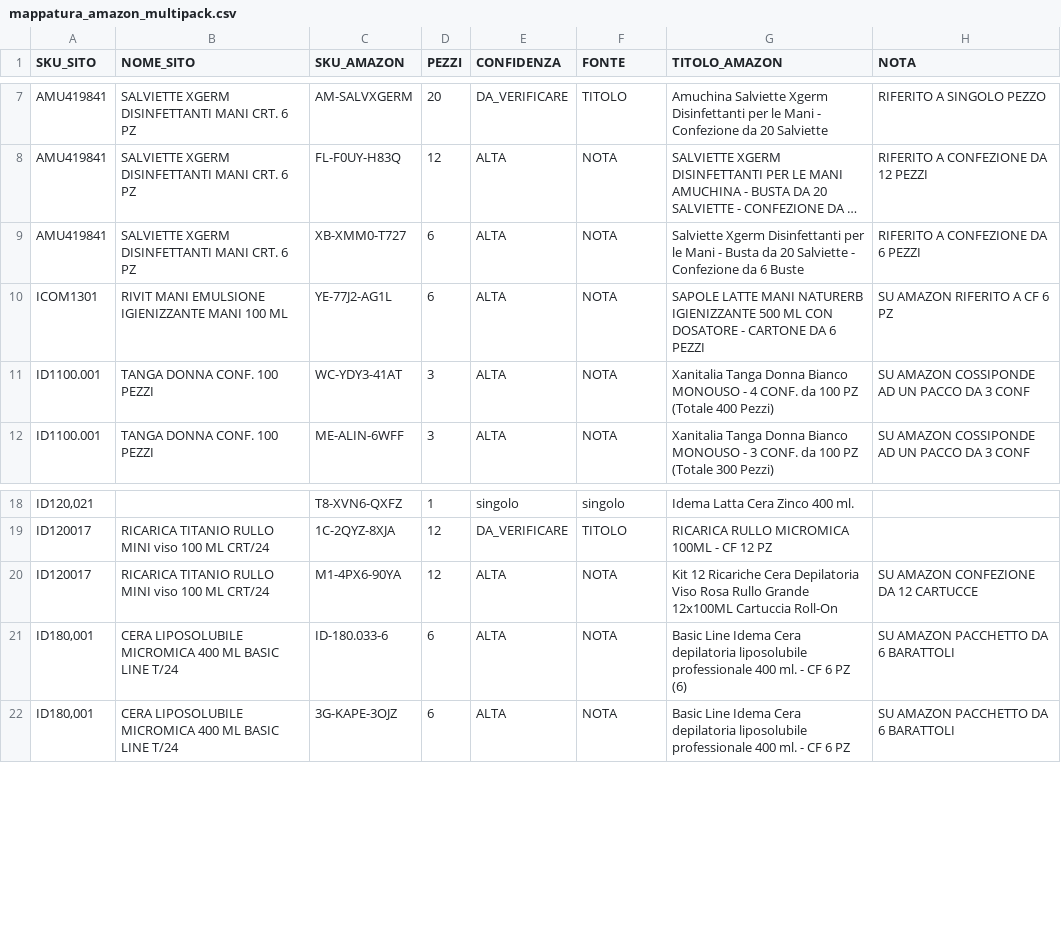
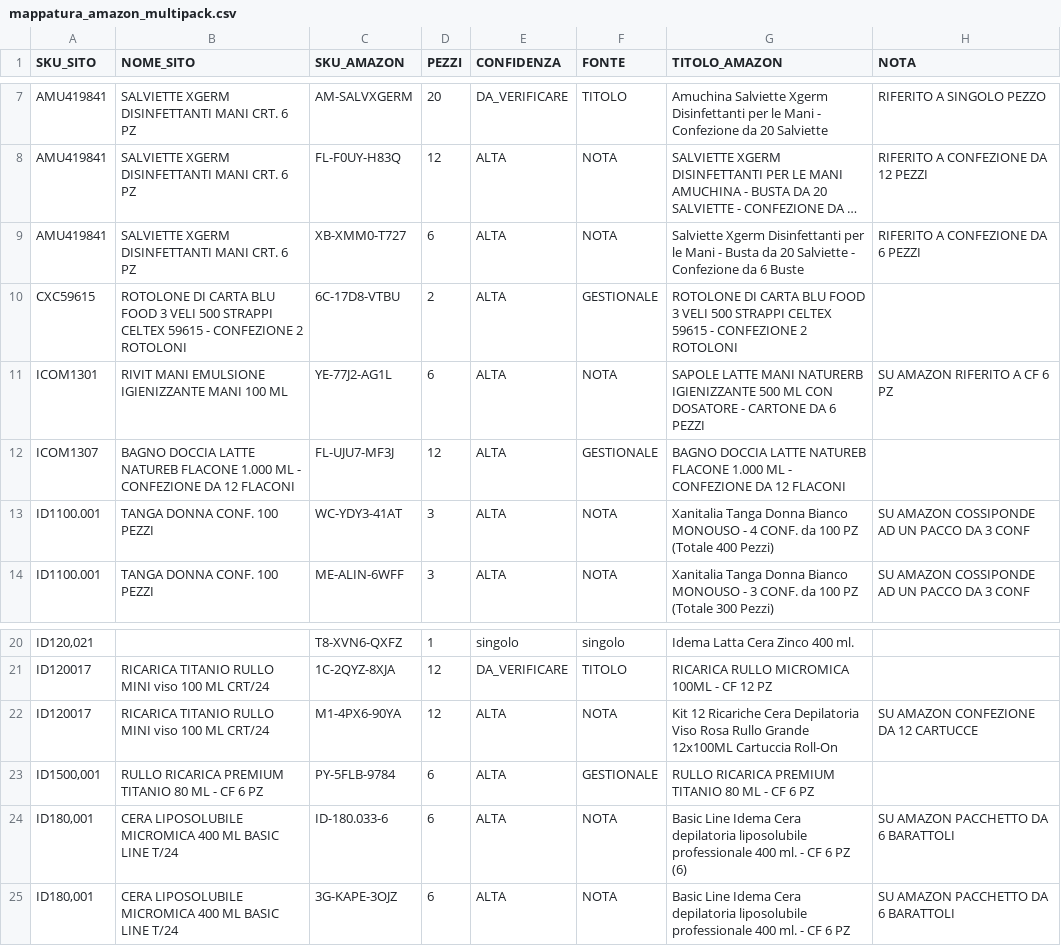
Before and after one commit to simoneomedia/adotta, a CSV file: overcom-lavoro/mappatura_amazon_multipack.csv, drawn as a sheet; only a part is shown, gaps mark what is left out; long unchanged cells end in …; the diff names each change by its address in the sheet, - before the commit and + after, or states it on an @@ line.

```diff
--- a/overcom-lavoro/mappatura_amazon_multipack.csv
+++ b/overcom-lavoro/mappatura_amazon_multipack.csv
+row 10: CXC59615 | ROTOLONE DI CARTA BLU FOOD 3 VELI 500 STRAPPI CELTEX 59615 - CONFEZIONE 2 ROTOLONI | 6C-17D8-VTBU | 2 | ALTA | GESTIONALE | ROTOLONE DI CARTA BLU FOOD 3 VELI 500 STRAPPI CELTEX 59615 - CONFEZIONE 2 ROTOLONI
+row 12: ICOM1307 | BAGNO DOCCIA LATTE NATUREB FLACONE 1.000 ML - CONFEZIONE DA 12 FLACONI | FL-UJU7-MF3J | 12 | ALTA | GESTIONALE | BAGNO DOCCIA LATTE NATUREB FLACONE 1.000 ML - CONFEZIONE DA 12 FLACONI
+row 23: ID1500,001 | RULLO RICARICA PREMIUM TITANIO 80 ML - CF 6 PZ | PY-5FLB-9784 | 6 | ALTA | GESTIONALE | RULLO RICARICA PREMIUM TITANIO 80 ML - CF 6 PZ
```
Also changed, not shown: 1 other file.
